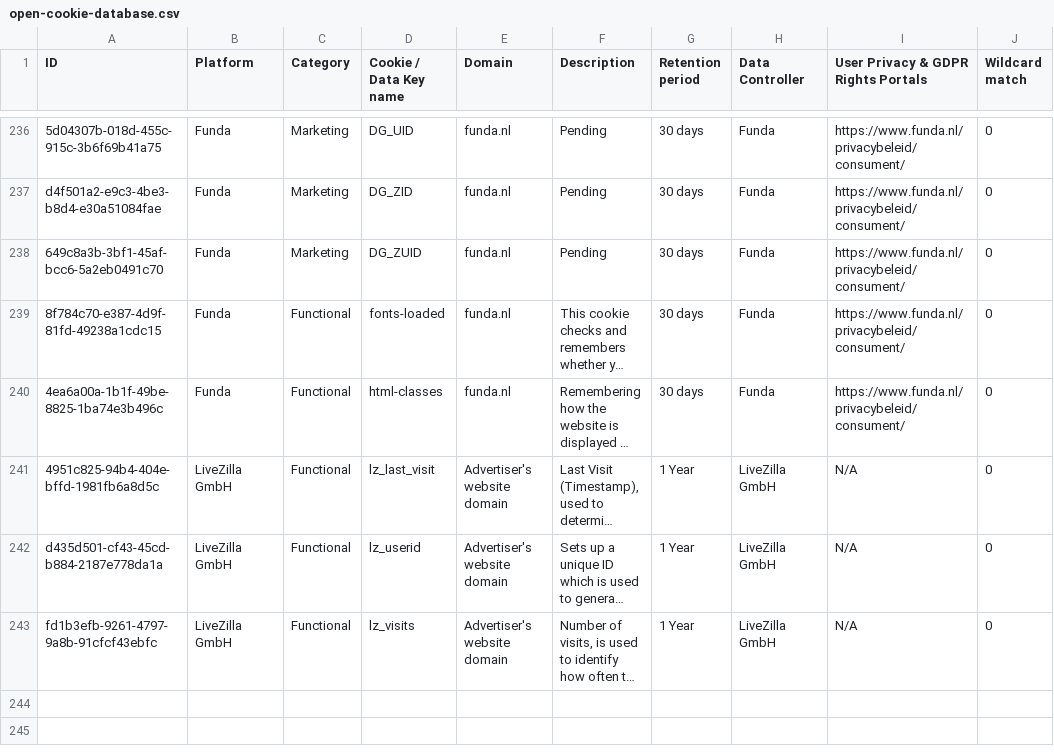
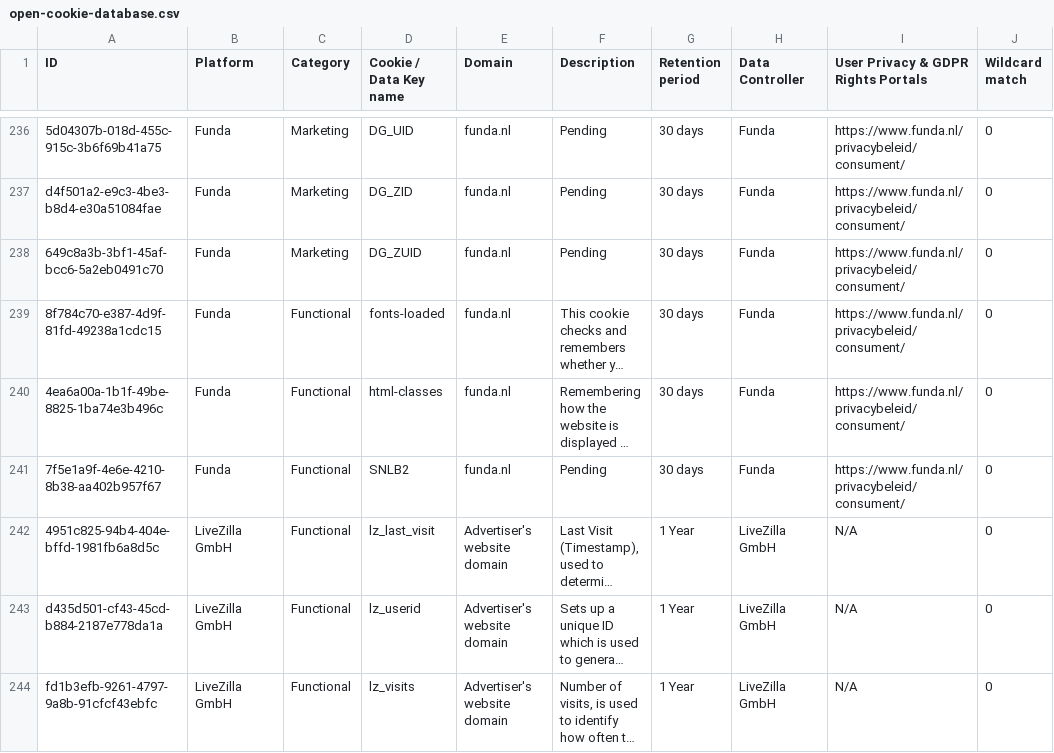
Before and after one commit to jkwakman/Open-Cookie-Database, a CSV file: open-cookie-database.csv, drawn as a sheet; only a part is shown, gaps mark what is left out; long unchanged cells end in …; the diff names each change by its address in the sheet, - before the commit and + after, or states it on an @@ line.

Commit message:
Update open-cookie-database.csv

```diff
--- a/open-cookie-database.csv
+++ b/open-cookie-database.csv
+row 241: 7f5e1a9f-4e6e-4210-8b38-aa402b957f67 | Funda | Functional | SNLB2 | funda.nl | Pending | 30 days | Funda | https://www.funda.nl/privacybeleid/consument/ | 0
```
